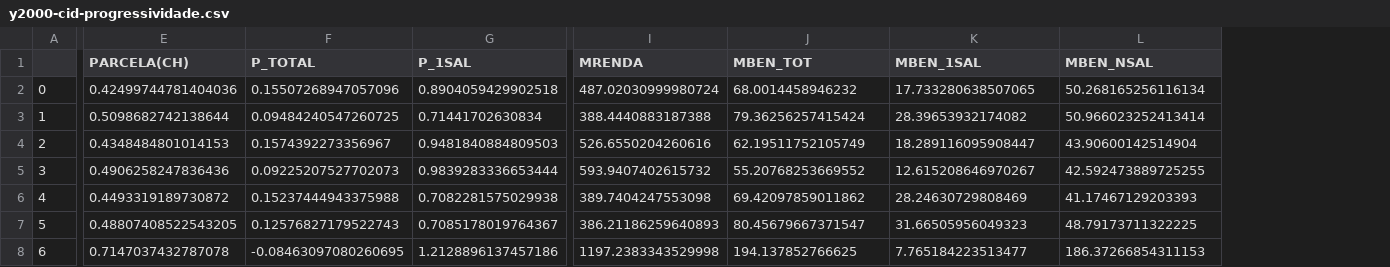
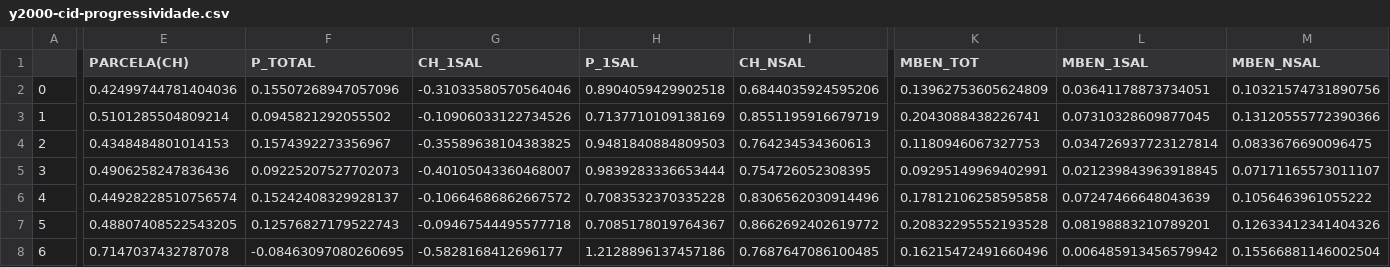
Before and after one commit to jralbbuquerque/censo-beneficio, a CSV file: dataset/y2000-cid-progressividade.csv, drawn as a sheet; only a part is shown, gaps mark what is left out; removed rows and columns are numbered as before the commit, all else as after; the diff covers the shown part only; the diff names each change by its address in the sheet, - before the commit and + after, or states it on an @@ line.

```diff
--- a/dataset/y2000-cid-progressividade.csv
+++ b/dataset/y2000-cid-progressividade.csv
+column G (CH_1SAL), rows 2-8: -0.31033580570564046 | -0.10906033122734526 | -0.35589638104383825 | -0.40105043360468007 | -0.10664686862667572 | -0.09467544495577718 | -0.5828168412696177
+column I (CH_NSAL), rows 2-8: 0.6844035924595206 | 0.8551195916679719 | 0.764234534360613 | 0.754726052308395 | 0.8306562030914496 | 0.8662692402619772 | 0.7687647086100485
-column I (MRENDA), rows 2-8: 487.02030999980724 | 388.4440883187388 | 526.6550204260616 | 593.9407402615732 | 389.7404247553098 | 386.21186259640893 | 1197.2383343529998
-K2 (MBEN_TOT): 68.0014458946232
+K2 (MBEN_TOT): 0.13962753605624809
-L2 (MBEN_1SAL): 17.733280638507065
+L2 (MBEN_1SAL): 0.03641178873734051
-M2 (MBEN_NSAL): 50.268165256116134
+M2 (MBEN_NSAL): 0.10321574731890756
-E3 (PARCELA(CH)): 0.5098682742138644
+E3 (PARCELA(CH)): 0.5101285504809214
-F3 (P_TOTAL): 0.09484240547260725
+F3 (P_TOTAL): 0.0945821292055502
-H3 (P_1SAL): 0.71441702630834
+H3 (P_1SAL): 0.7137710109138169
-K3 (MBEN_TOT): 79.36256257415424
+K3 (MBEN_TOT): 0.2043088438226741
-L3 (MBEN_1SAL): 28.39653932174082
+L3 (MBEN_1SAL): 0.07310328609877045
-M3 (MBEN_NSAL): 50.966023252413414
+M3 (MBEN_NSAL): 0.13120555772390366
-K4 (MBEN_TOT): 62.19511752105749
+K4 (MBEN_TOT): 0.1180946067327753
-L4 (MBEN_1SAL): 18.289116095908447
+L4 (MBEN_1SAL): 0.034726937723127814
-M4 (MBEN_NSAL): 43.90600142514904
+M4 (MBEN_NSAL): 0.0833676690096475
-K5 (MBEN_TOT): 55.20768253669552
+K5 (MBEN_TOT): 0.09295149969402991
-L5 (MBEN_1SAL): 12.615208646970267
+L5 (MBEN_1SAL): 0.021239843963918845
-M5 (MBEN_NSAL): 42.592473889725255
+M5 (MBEN_NSAL): 0.07171165573011107
-E6 (PARCELA(CH)): 0.4493319189730872
+E6 (PARCELA(CH)): 0.44928228510756574
-F6 (P_TOTAL): 0.15237444943375988
+F6 (P_TOTAL): 0.15242408329928137
-H6 (P_1SAL): 0.7082281575029938
+H6 (P_1SAL): 0.7083532370335228
-K6 (MBEN_TOT): 69.42097859011862
+K6 (MBEN_TOT): 0.17812106258595858
-L6 (MBEN_1SAL): 28.24630729808469
+L6 (MBEN_1SAL): 0.07247466648043639
-M6 (MBEN_NSAL): 41.17467129203393
+M6 (MBEN_NSAL): 0.1056463961055222
-K7 (MBEN_TOT): 80.45679667371547
+K7 (MBEN_TOT): 0.20832295552193528
-L7 (MBEN_1SAL): 31.66505956049323
+L7 (MBEN_1SAL): 0.08198883210789201
-M7 (MBEN_NSAL): 48.79173711322225
+M7 (MBEN_NSAL): 0.12633412341404326
-K8 (MBEN_TOT): 194.137852766625
+K8 (MBEN_TOT): 0.16215472491660496
-L8 (MBEN_1SAL): 7.765184223513477
+L8 (MBEN_1SAL): 0.006485913456579942
-M8 (MBEN_NSAL): 186.37266854311153
+M8 (MBEN_NSAL): 0.15566881146002504
```
Also changed, not shown: 82 edited cells elsewhere in this file, dataset/y2000-uf-progressividade.csv, dataset/y2010-uf-progressividade.csv, 4 other files.
